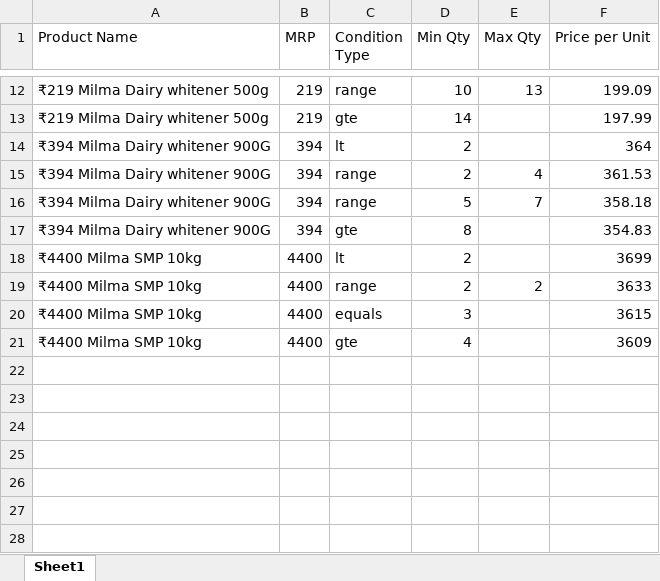
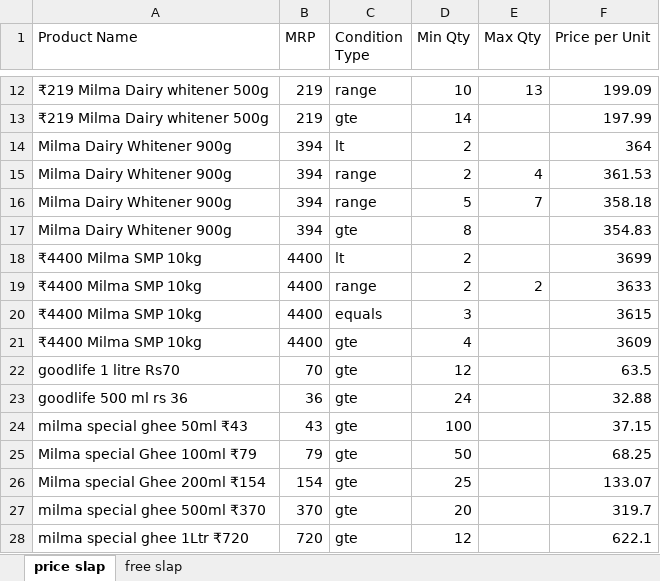
Before and after one commit to rabeebrahman/Dailybell_Price_Scheme_Generator, an Excel workbook: dailybell_price_checker_app_fixed/final_price_slab_for_dailybell_retail_slab_generator.xlsx, sheet price slap, drawn as a sheet; only a part is shown, gaps mark what is left out; values as stored, in another font and other column widths than the file's, no cell formats; charts and pictures not drawn; the diff names each change by its address in the sheet, - before the commit and + after, or states it on an @@ line.

```diff
--- a/dailybell_price_checker_app_fixed/final_price_slab_for_dailybell_retail_slab_generator.xlsx (sheet price slap)
+++ b/dailybell_price_checker_app_fixed/final_price_slab_for_dailybell_retail_slab_generator.xlsx (sheet price slap)
-sheet tab: Sheet1
+sheet tab: price slap
+sheet tab: free slap
-A14:A17 (Product Name): ₹394 Milma Dairy whitener 900G
+A14:A17 (Product Name): Milma Dairy Whitener 900g
+row 22: goodlife 1 litre Rs70 | 70 | gte | 12 |  | 63.5
+row 23: goodlife 500 ml rs 36 | 36 | gte | 24 |  | 32.88
+row 24: milma special ghee 50ml ₹43 | 43 | gte | 100 |  | 37.15
+row 25: Milma special Ghee 100ml ₹79 | 79 | gte | 50 |  | 68.25
+row 26: Milma special Ghee 200ml ₹154 | 154 | gte | 25 |  | 133.07
+row 27: milma special ghee 500ml ₹370 | 370 | gte | 20 |  | 319.7
+row 28: milma special ghee 1Ltr ₹720 | 720 | gte | 12 |  | 622.1
```
Also changed, not shown: cell formats, charts or pictures.
